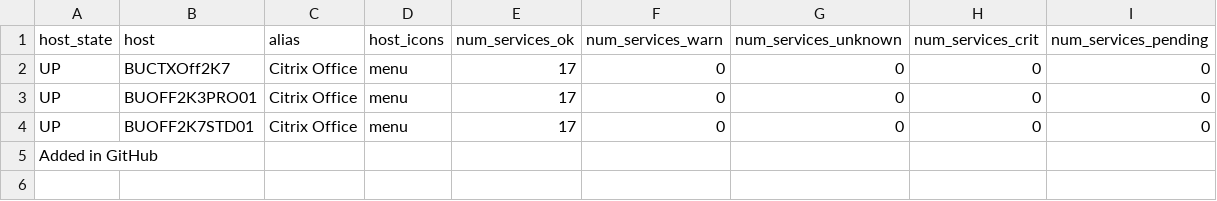
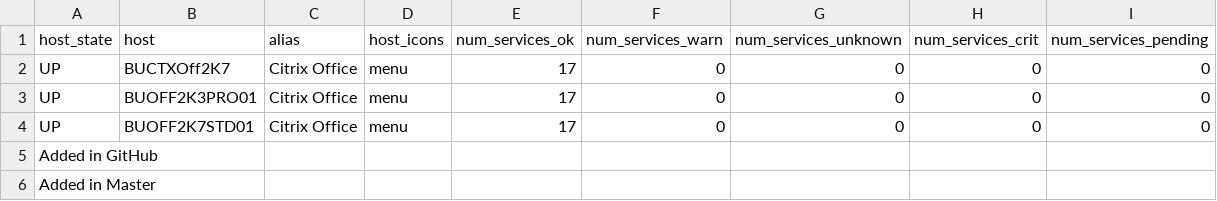
Before and after one commit to LaurentMoix/Repo_test, a CSV file: CSA_allhosts-2017-12-04_08-54-47.csv, drawn as a sheet.

Commit message:
Update master
sfcy

```diff
--- a/CSA_allhosts-2017-12-04_08-54-47.csv
+++ b/CSA_allhosts-2017-12-04_08-54-47.csv
@@ -5 +5,2 @@
 Added in GitHub
+Added in Master
```
